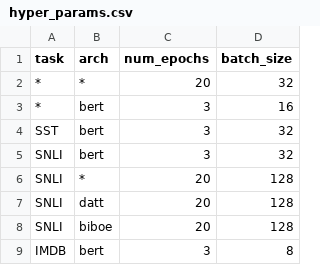
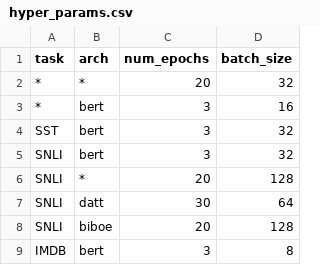
Before and after one commit to dugu9sword/dne, a CSV file: hyper_params.csv, drawn as a sheet.

```diff
--- a/hyper_params.csv
+++ b/hyper_params.csv
@@ -6,3 +6,3 @@ SNLI,    bert,  3,          32
 SNLI,    *,     20,         128
-SNLI,    datt,  20,         128
+SNLI,    datt,  30,         64
 SNLI,    biboe, 20,         128
```
Also changed, not shown: 6 other files.
